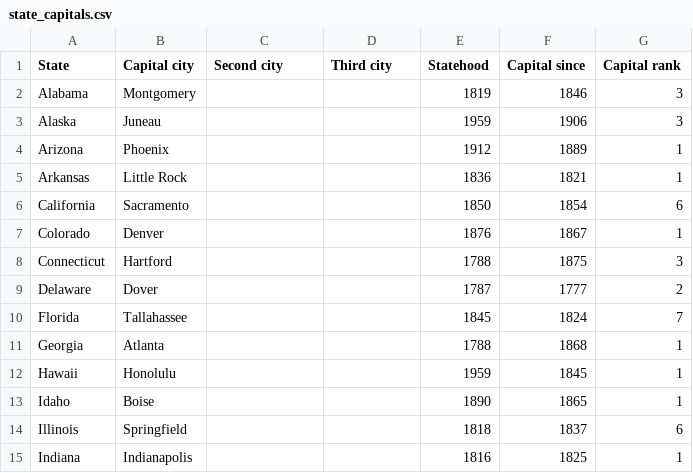
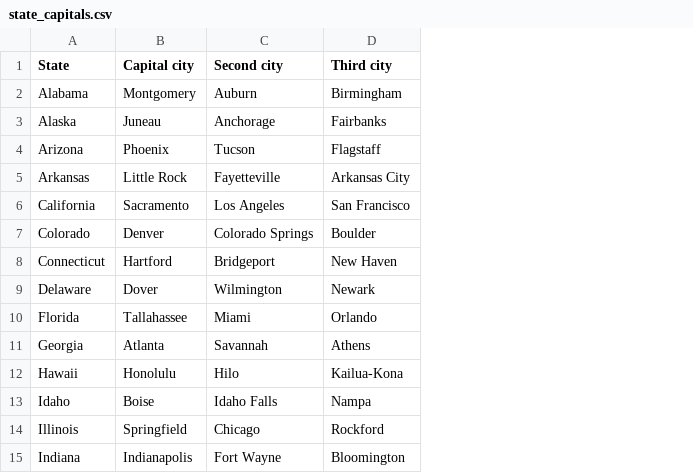
Before and after one commit to ccchitwood/StateCapitalsQuiz, a CSV file: app/src/main/assets/state_capitals.csv, drawn as a sheet; only a part is shown; the diff covers the shown part only; the diff names each change by its address in the sheet, - before the commit and + after, or states it on an @@ line.

Commit message:
state_capitals.csv updated with second and third city for each state

```diff
--- a/app/src/main/assets/state_capitals.csv
+++ b/app/src/main/assets/state_capitals.csv
-column E (Statehood), rows 2-15: 1819 | 1959 | 1912 | 1836 | 1850 | 1876 | 1788 | 1787 | 1845 | 1788 | 1959 | 1890 | 1818 | 1816
-column F (Capital since), rows 2-15: 1846 | 1906 | 1889 | 1821 | 1854 | 1867 | 1875 | 1777 | 1824 | 1868 | 1845 | 1865 | 1837 | 1825
-column G (Capital rank), rows 2-15: 3 | 3 | 1 | 1 | 6 | 1 | 3 | 2 | 7 | 1 | 1 | 1 | 6 | 1
-C2 (Second city): (empty)
+C2 (Second city): Auburn
-D2 (Third city): (empty)
+D2 (Third city): Birmingham
-C3 (Second city): (empty)
+C3 (Second city): Anchorage
-D3 (Third city): (empty)
+D3 (Third city): Fairbanks
-C4 (Second city): (empty)
+C4 (Second city): Tucson
-D4 (Third city): (empty)
+D4 (Third city): Flagstaff
-C5 (Second city): (empty)
+C5 (Second city): Fayetteville
-D5 (Third city): (empty)
+D5 (Third city): Arkansas City
-C6 (Second city): (empty)
+C6 (Second city): Los Angeles
-D6 (Third city): (empty)
+D6 (Third city): San Francisco
-C7 (Second city): (empty)
+C7 (Second city): Colorado Springs
-D7 (Third city): (empty)
+D7 (Third city): Boulder
-C8 (Second city): (empty)
+C8 (Second city): Bridgeport
-D8 (Third city): (empty)
+D8 (Third city): New Haven
-C9 (Second city): (empty)
+C9 (Second city): Wilmington
-D9 (Third city): (empty)
+D9 (Third city): Newark
-C10 (Second city): (empty)
+C10 (Second city): Miami
-D10 (Third city): (empty)
+D10 (Third city): Orlando
-C11 (Second city): (empty)
+C11 (Second city): Savannah
-D11 (Third city): (empty)
+D11 (Third city): Athens
-C12 (Second city): (empty)
+C12 (Second city): Hilo
-D12 (Third city): (empty)
+D12 (Third city): Kailua-Kona
-C13 (Second city): (empty)
+C13 (Second city): Idaho Falls
-D13 (Third city): (empty)
+D13 (Third city): Nampa
-C14 (Second city): (empty)
+C14 (Second city): Chicago
-D14 (Third city): (empty)
+D14 (Third city): Rockford
-C15 (Second city): (empty)
+C15 (Second city): Fort Wayne
-D15 (Third city): (empty)
+D15 (Third city): Bloomington
```
Also changed, not shown: 72 edited cells elsewhere in this file.
